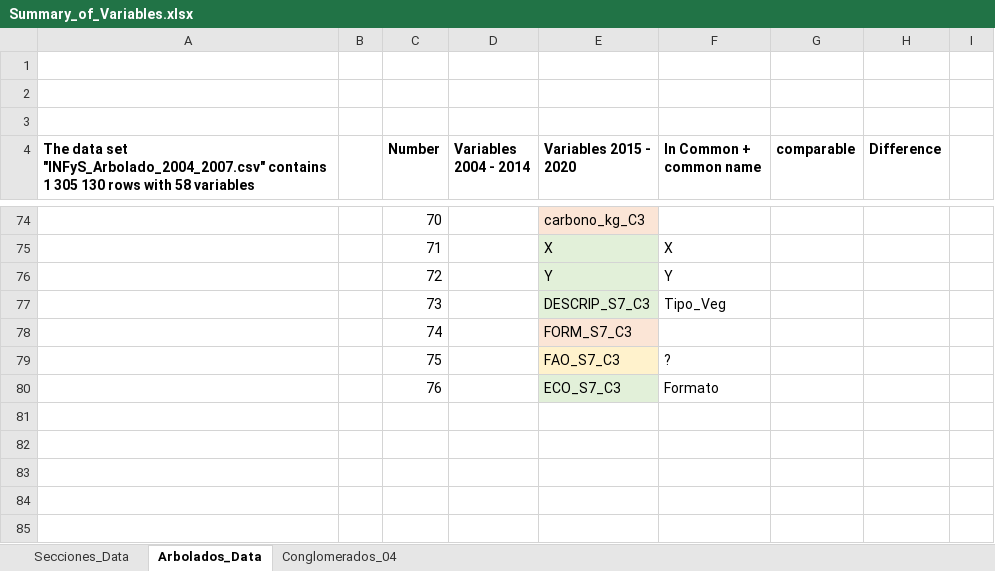
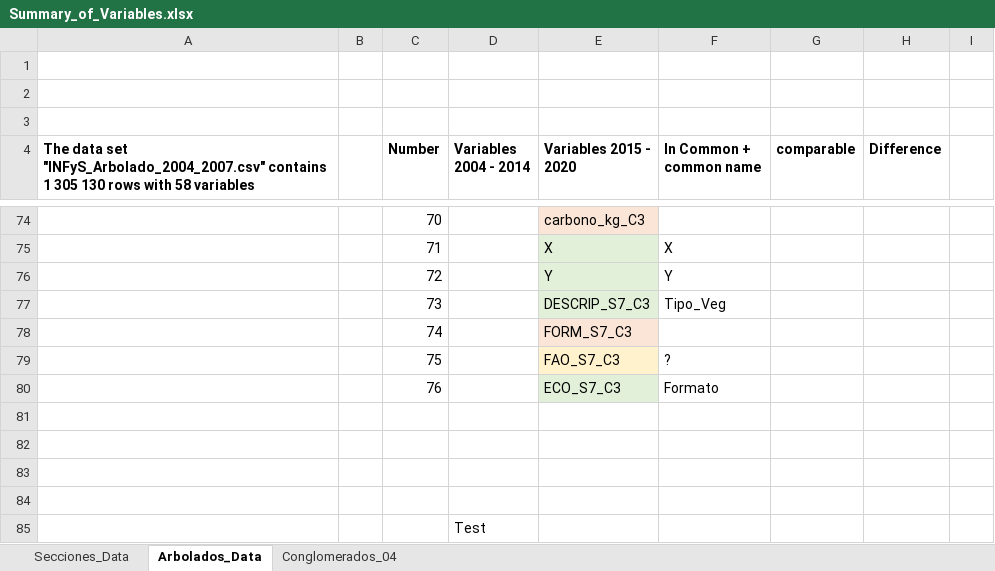
Before and after one commit to samhuhnke/MxForest, an Excel workbook: data/Summary_of_Variables.xlsx, sheet Arbolados_Data, drawn as a sheet; only a part is shown, gaps mark what is left out; values as stored, in another font and other column widths than the file's, no borders; the diff names each change by its address in the sheet, - before the commit and + after, or states it on an @@ line.

Commit message:
test

```diff
--- a/data/Summary_of_Variables.xlsx (sheet Arbolados_Data)
+++ b/data/Summary_of_Variables.xlsx (sheet Arbolados_Data)
+row 81: (empty)
+row 82: (empty)
+row 83: (empty)
+row 84: (empty)
+row 85:  |  |  | Test
```
